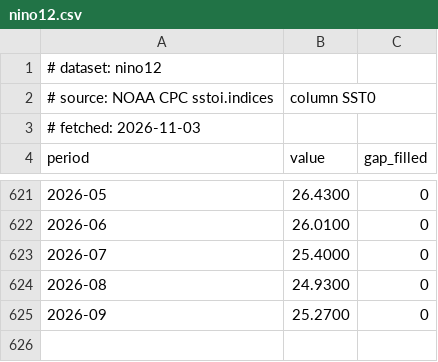
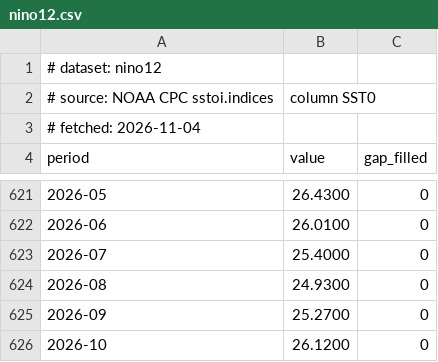
Before and after one commit to uferreira/el_nino_202610, a CSV file: data/series/nino12.csv, drawn as a sheet; only a part is shown, gaps mark what is left out.

Commit message:
data: Sea surface temperature through 2026-10 [auto]

```diff
--- a/data/series/nino12.csv
+++ b/data/series/nino12.csv
@@ -2,3 +2,3 @@
 # source: NOAA CPC sstoi.indices, column SST0
-# fetched: 2026-11-03
+# fetched: 2026-11-04
 period,value,gap_filled
@@ -625 +625,2 @@ period,value,gap_filled
 2026-09,25.2700,0
+2026-10,26.1200,0
```
Also changed, not shown: data/series/nino3.csv, data/series/nino34.csv, 14 other files.
